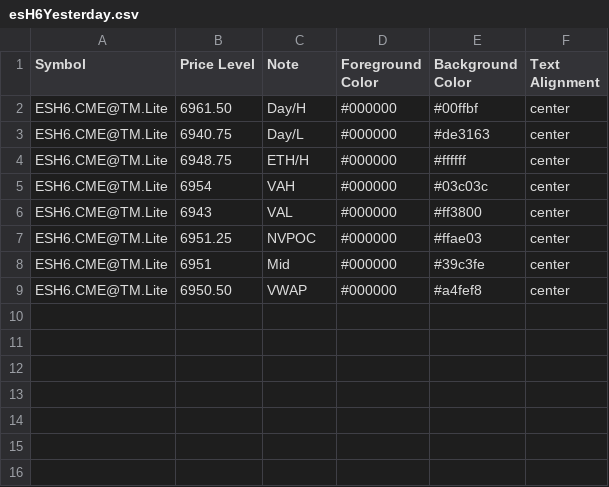
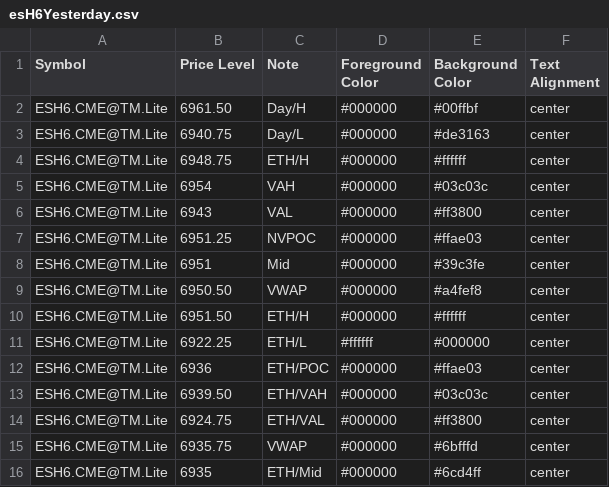
Before and after one commit to heatedtowel/EsCloudNotes, a CSV file: esH6Yesterday.csv, drawn as a sheet.

Commit message:
Update Bookmap notes

```diff
--- a/esH6Yesterday.csv
+++ b/esH6Yesterday.csv
@@ -9 +9,8 @@ ESH6.CME@TM.Lite,6951,Mid,#000000,#39c3fe,center
 ESH6.CME@TM.Lite,6950.50,VWAP,#000000,#a4fef8,center
+ESH6.CME@TM.Lite,6951.50,ETH/H,#000000,#ffffff,center
+ESH6.CME@TM.Lite,6922.25,ETH/L,#ffffff,#000000,center
+ESH6.CME@TM.Lite,6936,ETH/POC,#000000,#ffae03,center
+ESH6.CME@TM.Lite,6939.50,ETH/VAH,#000000,#03c03c,center
+ESH6.CME@TM.Lite,6924.75,ETH/VAL,#000000,#ff3800,center
+ESH6.CME@TM.Lite,6935.75,VWAP,#000000,#6bfffd,center
+ESH6.CME@TM.Lite,6935,ETH/Mid,#000000,#6cd4ff,center
```
